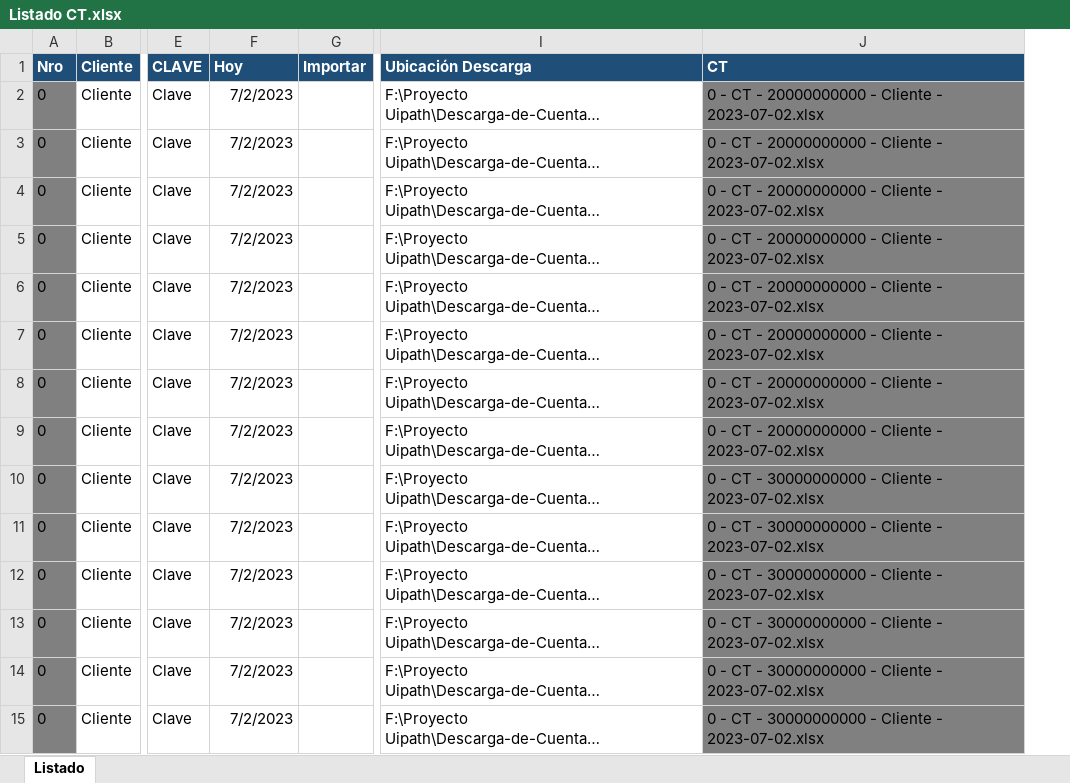
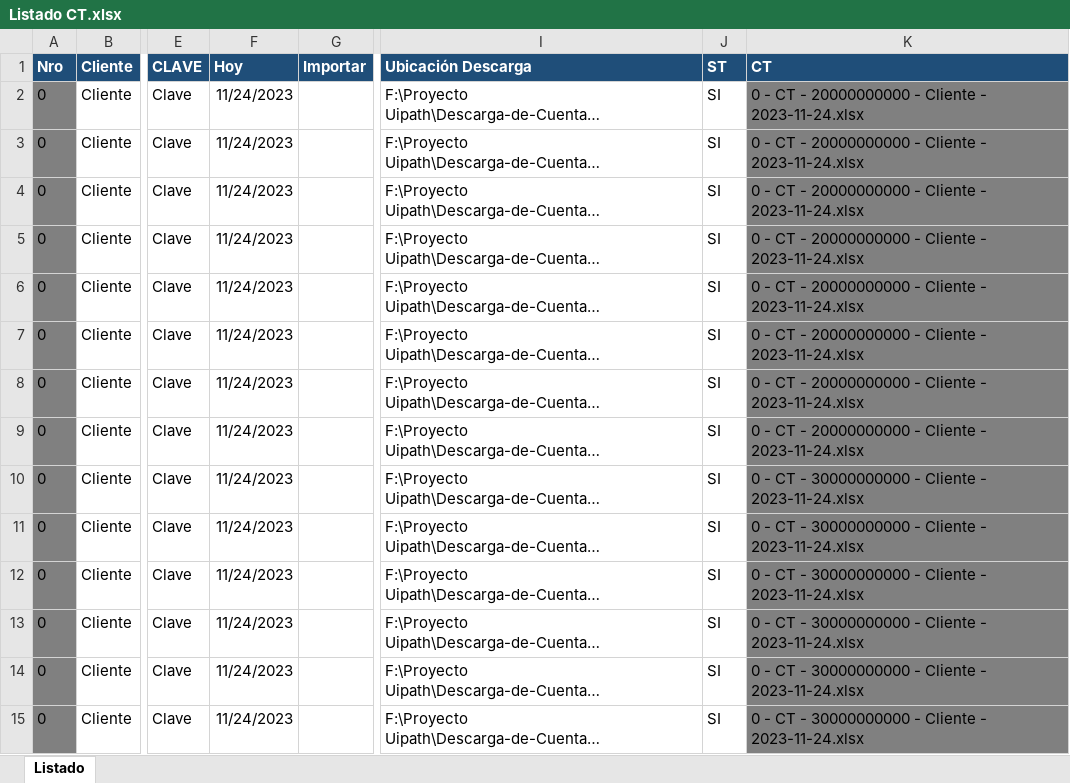
Before and after one commit to abustosp/Descarga-de-Cuentas-Tributarias, an Excel workbook: Listado CT.xlsx, sheet Listado, drawn as a sheet; only a part is shown, gaps mark what is left out; long unchanged cells end in …; values as stored, in another font and other column widths than the file's, no borders; addresses are those after the commit; the diff covers the shown part only; the diff names each change by its address in the sheet, - before the commit and + after, or states it on an @@ line.

Commit message:
Add column ST to Excel

```diff
--- a/Listado CT.xlsx (sheet Listado)
+++ b/Listado CT.xlsx (sheet Listado)
+column J (ST), rows 2-15: all SI
-F2:F15 (Hoy): 7/2/2023
+F2:F15 (Hoy): 11/24/2023
-K2:K9 (CT): …Cliente - 2023-07-02.xlsx
+K2:K9 (CT): …Cliente - 2023-11-24.xlsx
-K10:K15 (CT): …Cliente - 2023-07-02.xlsx
+K10:K15 (CT): …Cliente - 2023-11-24.xlsx
```
Also changed, not shown: 108 edited cells elsewhere in this sheet, formulas that keep their value.
